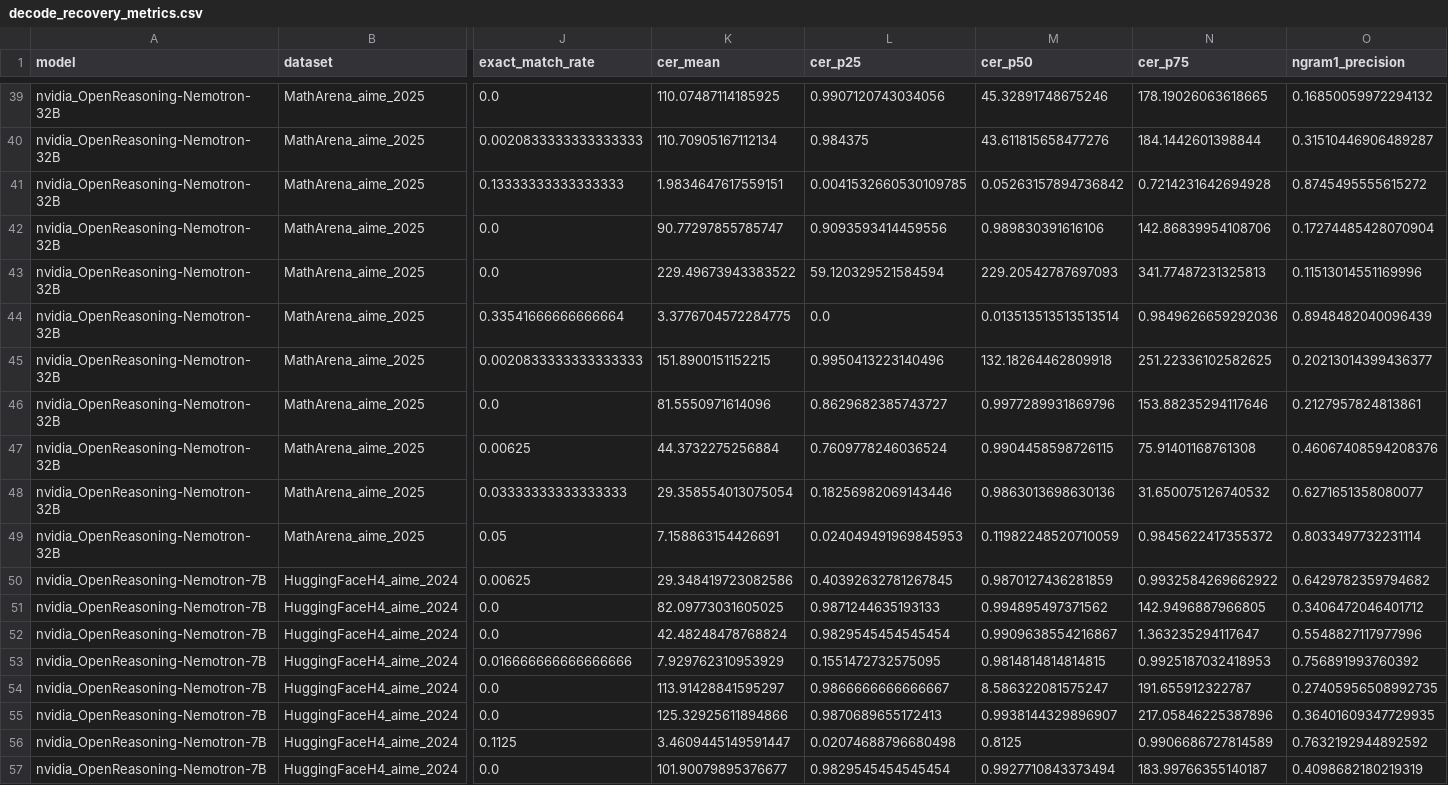
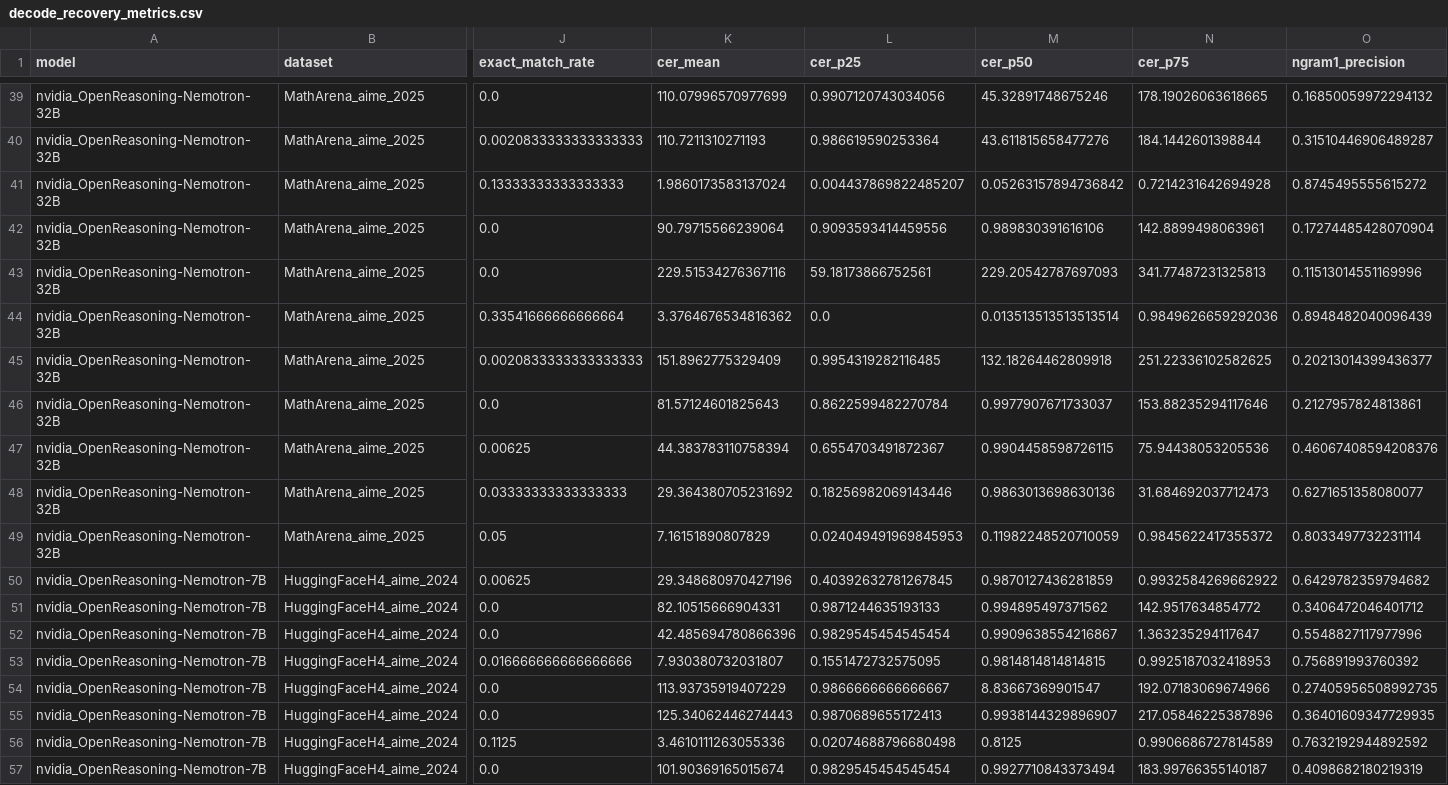
Before and after one commit to pavelgolikov/Robust-Reasoning-Benchmark, a CSV file: experiments/analysis/rebuttal_stats/decode_recovery_metrics.csv, drawn as a sheet; only a part is shown, gaps mark what is left out; the diff covers the shown part only; the diff names each change by its address in the sheet, - before the commit and + after, or states it on an @@ line.

```diff
--- a/experiments/analysis/rebuttal_stats/decode_recovery_metrics.csv
+++ b/experiments/analysis/rebuttal_stats/decode_recovery_metrics.csv
-K39 (cer_mean): 110.07487114185925
+K39 (cer_mean): 110.07996570977699
-K40 (cer_mean): 110.70905167112134
+K40 (cer_mean): 110.7211310271193
-L40 (cer_p25): 0.984375
+L40 (cer_p25): 0.986619590253364
-K41 (cer_mean): 1.9834647617559151
+K41 (cer_mean): 1.9860173583137024
-L41 (cer_p25): 0.0041532660530109785
+L41 (cer_p25): 0.004437869822485207
-K42 (cer_mean): 90.77297855785747
+K42 (cer_mean): 90.79715566239064
-N42 (cer_p75): 142.86839954108706
+N42 (cer_p75): 142.8899498063961
-K43 (cer_mean): 229.49673943383522
+K43 (cer_mean): 229.51534276367116
-L43 (cer_p25): 59.120329521584594
+L43 (cer_p25): 59.18173866752561
-K44 (cer_mean): 3.3776704572284775
+K44 (cer_mean): 3.3764676534816362
-K45 (cer_mean): 151.8900151152215
+K45 (cer_mean): 151.8962775329409
-L45 (cer_p25): 0.9950413223140496
+L45 (cer_p25): 0.9954319282116485
-K46 (cer_mean): 81.5550971614096
+K46 (cer_mean): 81.57124601825643
-L46 (cer_p25): 0.8629682385743727
+L46 (cer_p25): 0.8622599482270784
-M46 (cer_p50): 0.9977289931869796
+M46 (cer_p50): 0.9977907671733037
-K47 (cer_mean): 44.3732275256884
+K47 (cer_mean): 44.383783110758394
-L47 (cer_p25): 0.7609778246036524
+L47 (cer_p25): 0.6554703491872367
-N47 (cer_p75): 75.91401168761308
+N47 (cer_p75): 75.94438053205536
-K48 (cer_mean): 29.358554013075054
+K48 (cer_mean): 29.364380705231692
-N48 (cer_p75): 31.650075126740532
+N48 (cer_p75): 31.684692037712473
-K49 (cer_mean): 7.158863154426691
+K49 (cer_mean): 7.16151890807829
-K50 (cer_mean): 29.348419723082586
+K50 (cer_mean): 29.348680970427196
-K51 (cer_mean): 82.09773031605025
+K51 (cer_mean): 82.10515666904331
-N51 (cer_p75): 142.9496887966805
+N51 (cer_p75): 142.9517634854772
-K52 (cer_mean): 42.48248478768824
+K52 (cer_mean): 42.485694780866396
-K53 (cer_mean): 7.929762310953929
+K53 (cer_mean): 7.930380732031807
-K54 (cer_mean): 113.91428841595297
+K54 (cer_mean): 113.93735919407229
-M54 (cer_p50): 8.586322081575247
+M54 (cer_p50): 8.83667369901547
-N54 (cer_p75): 191.655912322787
+N54 (cer_p75): 192.07183069674966
-K55 (cer_mean): 125.32925611894866
+K55 (cer_mean): 125.34062446274443
-K56 (cer_mean): 3.4609445149591447
+K56 (cer_mean): 3.4610111263055336
-K57 (cer_mean): 101.90079895376677
+K57 (cer_mean): 101.90369165015674
```
Also changed, not shown: 93 edited cells elsewhere in this file, experiments/analysis/rebuttal_stats/paired_comparisons.csv, experiments/analysis/rebuttal_stats/summary_counts.csv, 18 other files.
